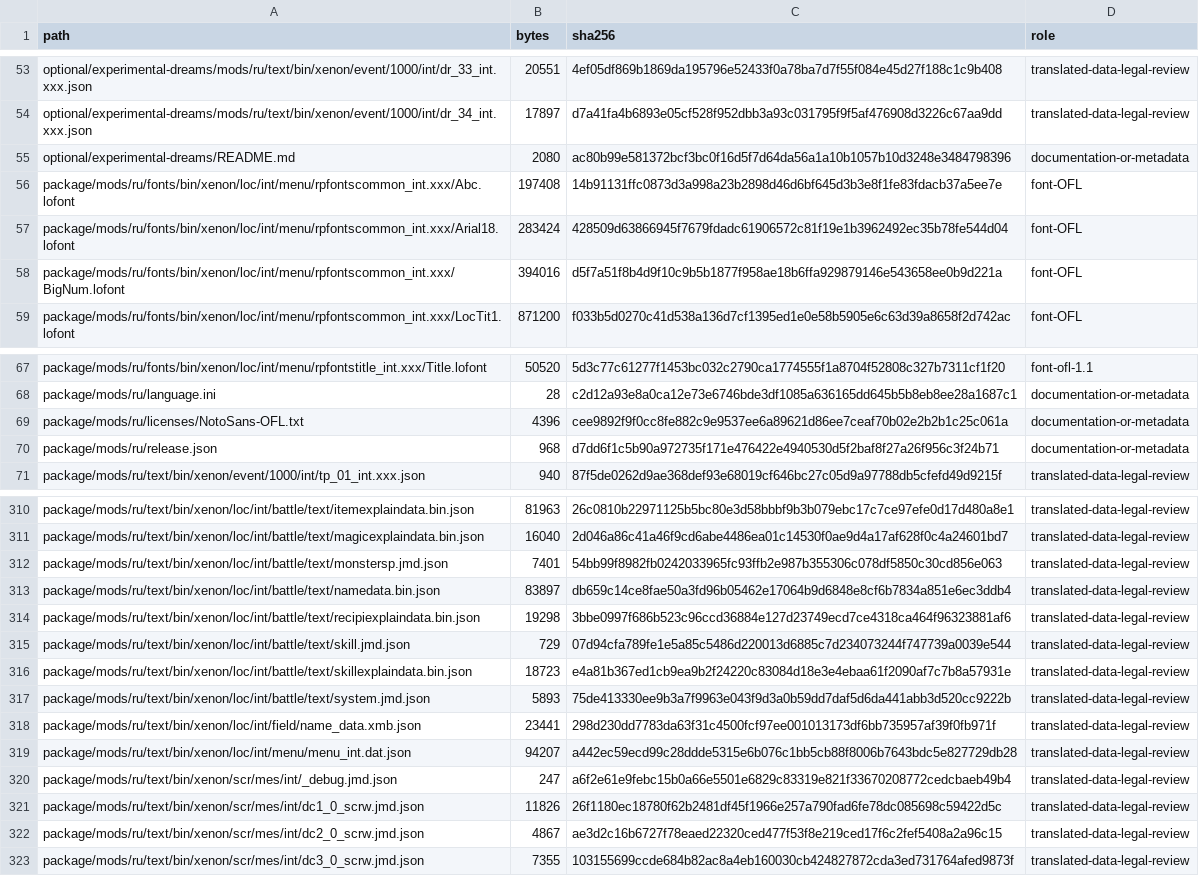
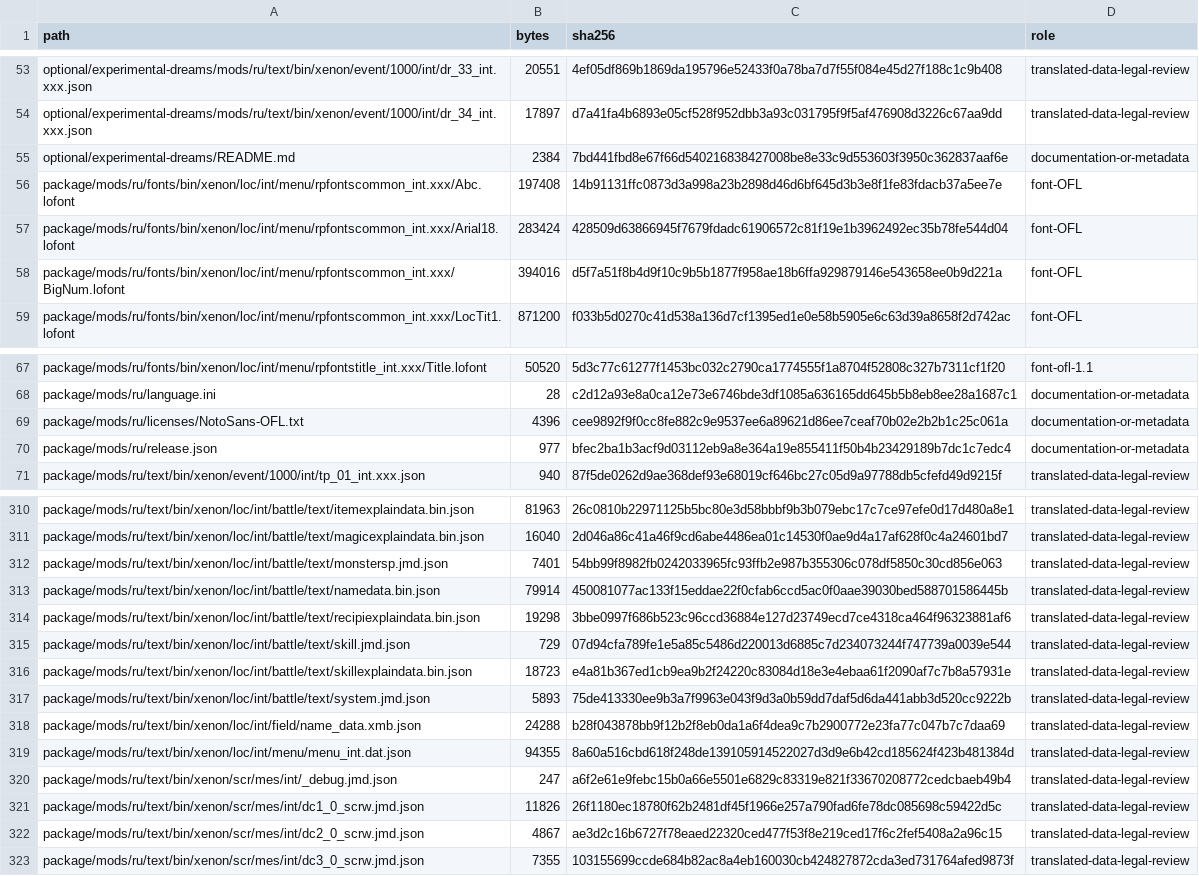
Before and after one commit to Sanya1988/LostOdyssey-Russian-FreeFrank, a CSV file: PUBLIC_FILE_MANIFEST.csv, drawn as a sheet; only a part is shown, gaps mark what is left out; the diff covers the shown part only.

```diff
--- a/PUBLIC_FILE_MANIFEST.csv
+++ b/PUBLIC_FILE_MANIFEST.csv
@@ -54,3 +54,3 @@ optional/experimental-dreams/mods/ru/text/bin/xenon/event/1000/int/dr_33_int.xxx
 optional/experimental-dreams/mods/ru/text/bin/xenon/event/1000/int/dr_34_int.xxx.json,17897,d7a41fa4b6893e05cf528f952dbb3a93c031795f9f5af476908d3226c67aa9dd,translated-data-legal-review
-optional/experimental-dreams/README.md,2080,ac80b99e581372bcf3bc0f16d5f7d64da56a1a10b1057b10d3248e3484798396,documentation-or-metadata
+optional/experimental-dreams/README.md,2384,7bd441fbd8e67f66d540216838427008be8e33c9d553603f3950c362837aaf6e,documentation-or-metadata
 package/mods/ru/fonts/bin/xenon/loc/int/menu/rpfontscommon_int.xxx/Abc.lofont,197408,14b91131ffc0873d3a998a23b2898d46d6bf645d3b3e8f1fe83fdacb37a5ee7e,font-OFL
@@ -69,3 +69,3 @@ package/mods/ru/language.ini,28,c2d12a93e8a0ca12e73e6746bde3df1085a636165dd645b5
 package/mods/ru/licenses/NotoSans-OFL.txt,4396,cee9892f9f0cc8fe882c9e9537ee6a89621d86ee7ceaf70b02e2b2b1c25c061a,documentation-or-metadata
-package/mods/ru/release.json,968,d7dd6f1c5b90a972735f171e476422e4940530d5f2baf8f27a26f956c3f24b71,documentation-or-metadata
+package/mods/ru/release.json,977,bfec2ba1b3acf9d03112eb9a8e364a19e855411f50b4b23429189b7dc1c7edc4,documentation-or-metadata
 package/mods/ru/text/bin/xenon/event/1000/int/tp_01_int.xxx.json,940,87f5de0262d9ae368def93e68019cf646bc27c05d9a97788db5cfefd49d9215f,translated-data-legal-review
@@ -312,3 +312,3 @@ package/mods/ru/text/bin/xenon/loc/int/battle/text/magicexplaindata.bin.json,160
 package/mods/ru/text/bin/xenon/loc/int/battle/text/monstersp.jmd.json,7401,54bb99f8982fb0242033965fc93ffb2e987b355306c078df5850c30cd856e063,translated-data-legal-review
-package/mods/ru/text/bin/xenon/loc/int/battle/text/namedata.bin.json,83897,db659c14ce8fae50a3fd96b05462e17064b9d6848e8cf6b7834a851e6ec3ddb4,translated-data-legal-review
+package/mods/ru/text/bin/xenon/loc/int/battle/text/namedata.bin.json,79914,450081077ac133f15eddae22f0cfab6ccd5ac0f0aae39030bed588701586445b,translated-data-legal-review
 package/mods/ru/text/bin/xenon/loc/int/battle/text/recipiexplaindata.bin.json,19298,3bbe0997f686b523c96ccd36884e127d23749ecd7ce4318ca464f96323881af6,translated-data-legal-review
@@ -317,4 +317,4 @@ package/mods/ru/text/bin/xenon/loc/int/battle/text/skillexplaindata.bin.json,187
 package/mods/ru/text/bin/xenon/loc/int/battle/text/system.jmd.json,5893,75de413330ee9b3a7f9963e043f9d3a0b59dd7daf5d6da441abb3d520cc9222b,translated-data-legal-review
-package/mods/ru/text/bin/xenon/loc/int/field/name_data.xmb.json,23441,298d230dd7783da63f31c4500fcf97ee001013173df6bb735957af39f0fb971f,translated-data-legal-review
-package/mods/ru/text/bin/xenon/loc/int/menu/menu_int.dat.json,94207,a442ec59ecd99c28ddde5315e6b076c1bb5cb88f8006b7643bdc5e827729db28,translated-data-legal-review
+package/mods/ru/text/bin/xenon/loc/int/field/name_data.xmb.json,24288,b28f043878bb9f12b2f8eb0da1a6f4dea9c7b2900772e23fa77c047b7c7daa69,translated-data-legal-review
+package/mods/ru/text/bin/xenon/loc/int/menu/menu_int.dat.json,94355,8a60a516cbd618f248de139105914522027d3d9e6b42cd185624f423b481384d,translated-data-legal-review
 package/mods/ru/text/bin/xenon/scr/mes/int/_debug.jmd.json,247,a6f2e61e9febc15b0a66e5501e6829c83319e821f33670208772cedcbaeb49b4,translated-data-legal-review
```
Also changed, not shown: 34 edited cells elsewhere in this file, 24 other files.
